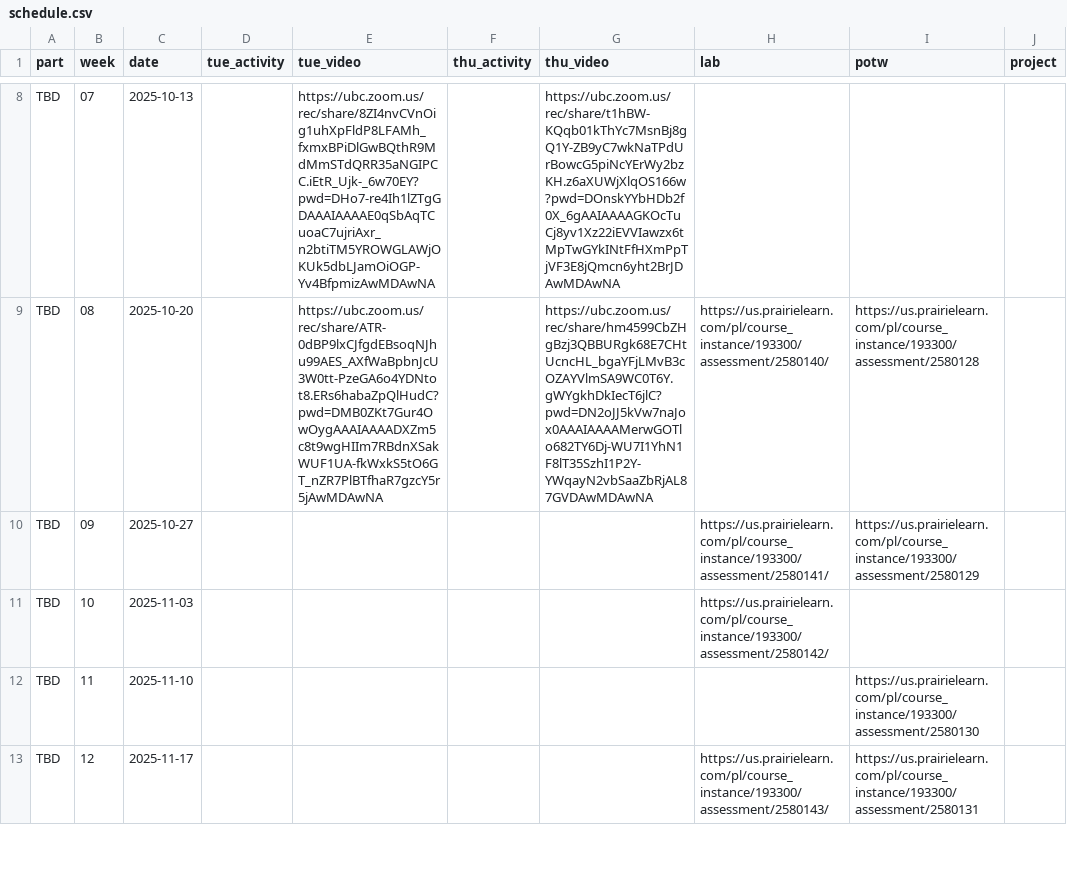
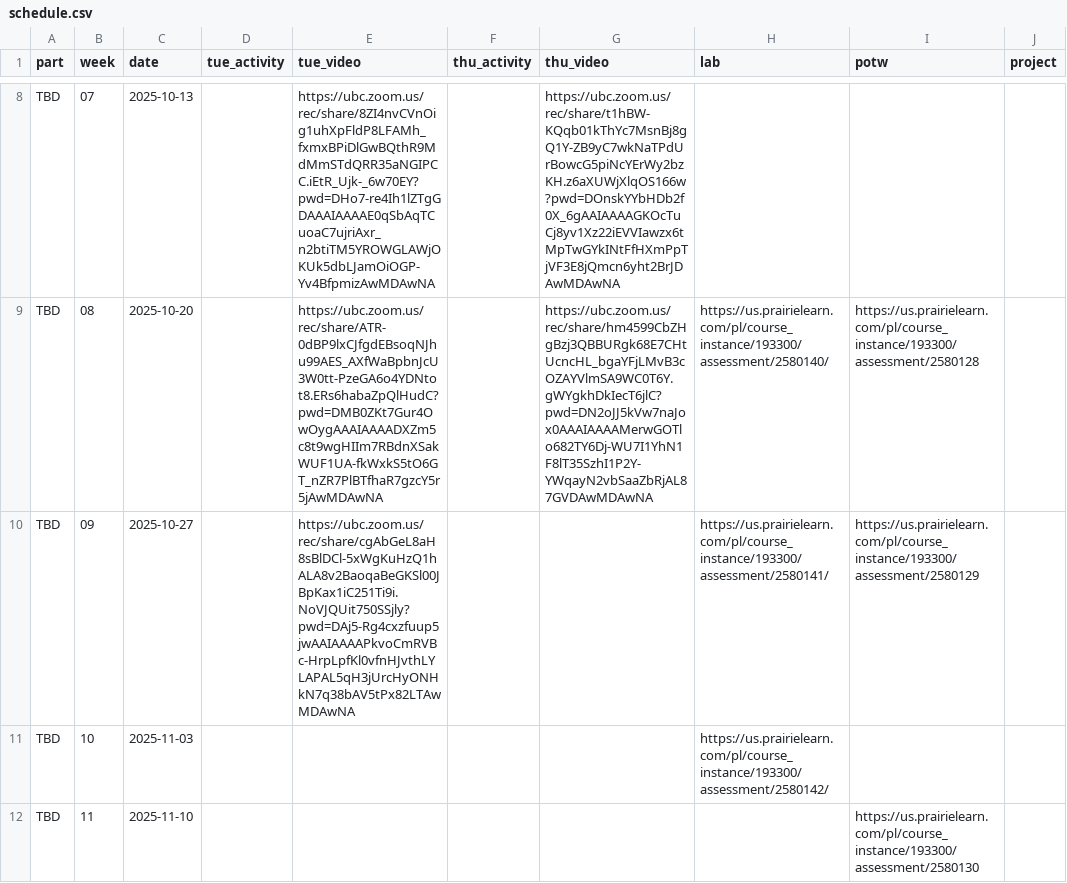
Before and after one commit to UBC-CS/cpsc203, a CSV file: data/schedule.csv, drawn as a sheet; only a part is shown, gaps mark what is left out; the shorter side is filled out with more unchanged rows; the diff names each change by its address in the sheet, - before the commit and + after, or states it on an @@ line.

Commit message:
tue video week 9

```diff
--- a/data/schedule.csv
+++ b/data/schedule.csv
-E10 (tue_video): (empty)
+E10 (tue_video): https://ubc.zoom.us/rec/share/cgAbGeL8aH8sBlDCl-5xWgKuHzQ1hALA8v2BaoqaBeGKSl00JBpKax1iC251Ti9i.NoVJQUit750SSjly?pwd=DAj5-Rg4cxzfuup5jwAAIAAAAPkvoCmRVBc-HrpLpfKl0vfnHJvthLYLAPAL5qH3jUrcHyONHkN7q38bAV5tPx82LTAwMDAwNA
```
